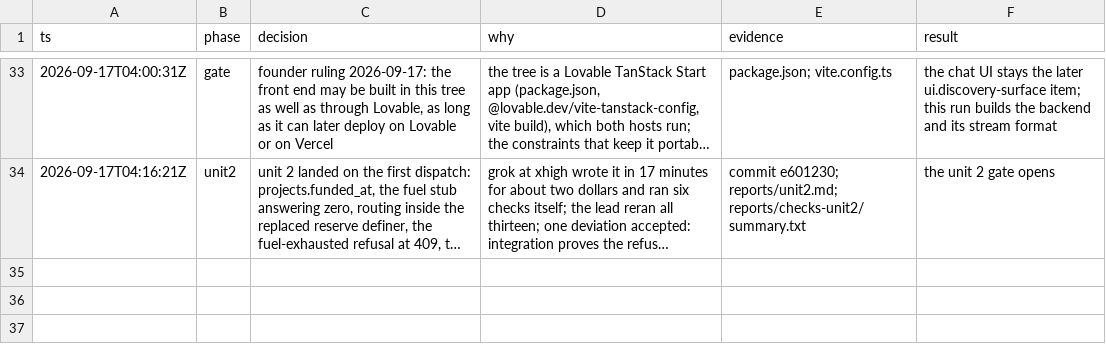
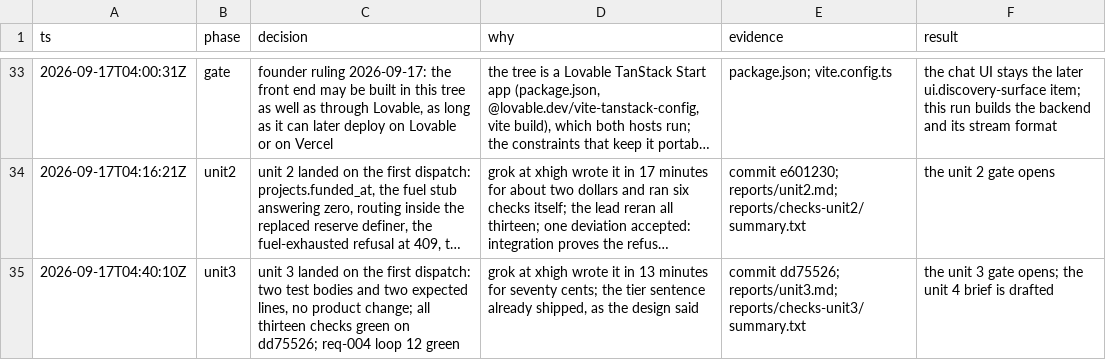
Before and after one commit to nirdrang/ai4good, a TSV file: loop/items/AI4DEV-132/decisions.tsv, drawn as a sheet; only a part is shown, gaps mark what is left out; long unchanged cells end in …; the diff names each change by its address in the sheet, - before the commit and + after, or states it on an @@ line.

```diff
--- a/loop/items/AI4DEV-132/decisions.tsv
+++ b/loop/items/AI4DEV-132/decisions.tsv
+row 35: 2026-09-17T04:40:10Z | unit3 | unit 3 landed on the first dispatch: two test bodies and two expected lines, no product change; all thirteen checks green on dd75526; req-004 loop 12 green | grok at xhigh wrote it in 13 minutes for seventy cents; the tier sentence already shipped, as the design said | commit dd75526; reports/unit3.md; reports/checks-unit3/summary.txt | the unit 3 gate opens; the unit 4 brief is drafted
```
Also changed, not shown: 9 other files.
